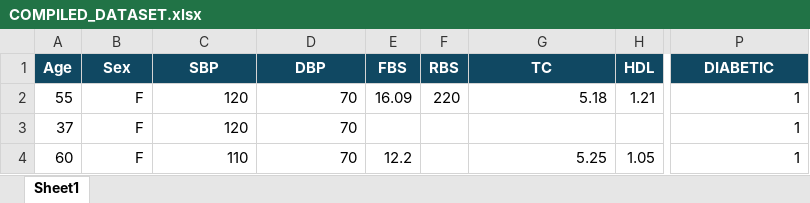
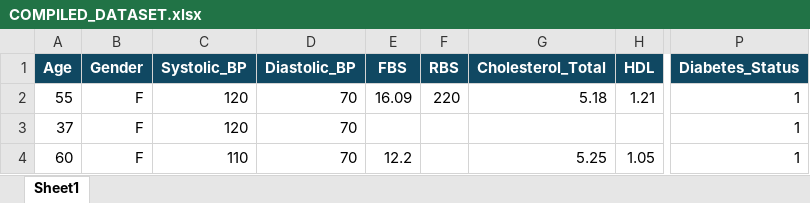
Before and after one commit to Jarmen24/thesis_diabetes, an Excel workbook: ccmc_dataset/COMPILED_DATASET.xlsx, sheet Sheet1, drawn as a sheet; only a part is shown, gaps mark what is left out; values as stored, in another font and other column widths than the file's, no borders; the diff names each change by its address in the sheet, - before the commit and + after, or states it on an @@ line.

Commit message:
chore: clean data

```diff
--- a/ccmc_dataset/COMPILED_DATASET.xlsx (sheet Sheet1)
+++ b/ccmc_dataset/COMPILED_DATASET.xlsx (sheet Sheet1)
-B1: Sex
+B1: Gender
-C1: SBP
+C1: Systolic_BP
-D1: DBP
+D1: Diastolic_BP
-G1: TC
+G1: Cholesterol_Total
-P1: DIABETIC
+P1: Diabetes_Status
```
Also changed, not shown: 8 other files.
